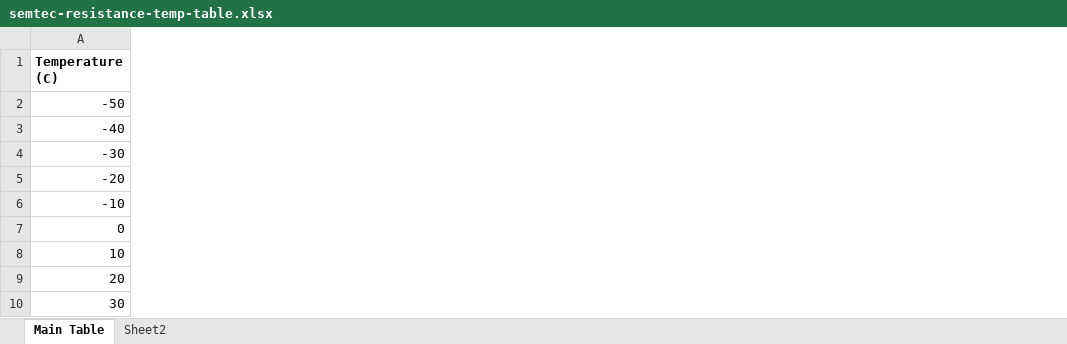
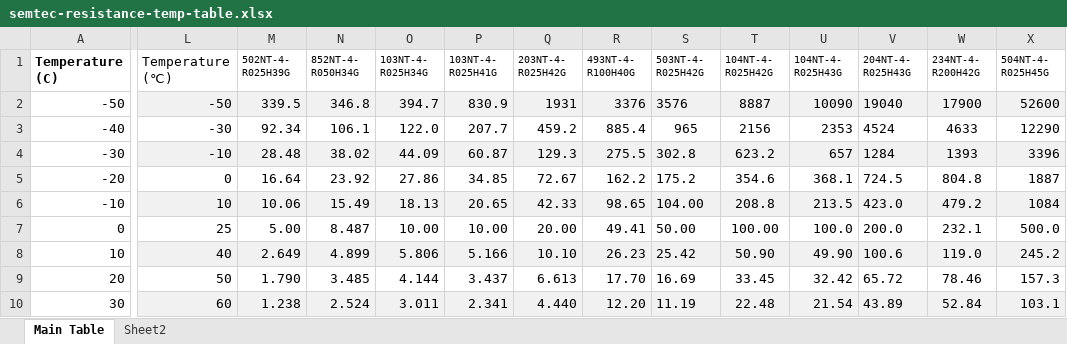
Before and after one commit to multidest/Da-Vinci-1.0A, an Excel workbook: repetier/semtec-resistance-temp-table.xlsx, sheet Main Table, drawn as a sheet; only a part is shown, gaps mark what is left out; values as stored, in another font and other column widths than the file's, no borders; the diff covers the shown part only; the diff names each change by its address in the sheet, - before the commit and + after, or states it on an @@ line.

```diff
--- a/repetier/semtec-resistance-temp-table.xlsx (sheet Main Table)
+++ b/repetier/semtec-resistance-temp-table.xlsx (sheet Main Table)
+column L (Temperature (℃)), rows 2-10: -50 | -30 | -10 | 0 | 10 | 25 | 40 | 50 | 60
+column M (502NT-4- R025H39G), rows 2-10: 339.5 | 92.34 | 28.48 | 16.64 | 10.06 | 5.00 | 2.649 | 1.790 | 1.238
+column N (852NT-4- R050H34G), rows 2-10: 346.8 | 106.1 | 38.02 | 23.92 | 15.49 | 8.487 | 4.899 | 3.485 | 2.524
+column O (103NT-4- R025H34G), rows 2-10: 394.7 | 122.0 | 44.09 | 27.86 | 18.13 | 10.00 | 5.806 | 4.144 | 3.011
+column P (103NT-4- R025H41G), rows 2-10: 830.9 | 207.7 | 60.87 | 34.85 | 20.65 | 10.00 | 5.166 | 3.437 | 2.341
+column Q (203NT-4- R025H42G), rows 2-10: 1931 | 459.2 | 129.3 | 72.67 | 42.33 | 20.00 | 10.10 | 6.613 | 4.440
+column R (493NT-4- R100H40G), rows 2-10: 3376 | 885.4 | 275.5 | 162.2 | 98.65 | 49.41 | 26.23 | 17.70 | 12.20
+column S (503NT-4- R025H42G), rows 2-10: 3576 | 965 | 302.8 | 175.2 | 104.00 | 50.00 | 25.42 | 16.69 | 11.19
+column T (104NT-4- R025H42G), rows 2-10: 8887 | 2156 | 623.2 | 354.6 | 208.8 | 100.00 | 50.90 | 33.45 | 22.48
+column U (104NT-4- R025H43G), rows 2-10: 10090 | 2353 | 657 | 368.1 | 213.5 | 100.0 | 49.90 | 32.42 | 21.54
+column V (204NT-4- R025H43G), rows 2-10: 19040 | 4524 | 1284 | 724.5 | 423.0 | 200.0 | 100.6 | 65.72 | 43.89
+column W (234NT-4- R200H42G), rows 2-10: 17900 | 4633 | 1393 | 804.8 | 479.2 | 232.1 | 119.0 | 78.46 | 52.84
+column X (504NT-4- R025H45G), rows 2-10: 52600 | 12290 | 3396 | 1887 | 1084 | 500.0 | 245.2 | 157.3 | 103.1
```
Also changed, not shown: 1 added column elsewhere in this sheet, sheet Sheet2, repetier/pinout-diffs.xlsx, 6 other files.
